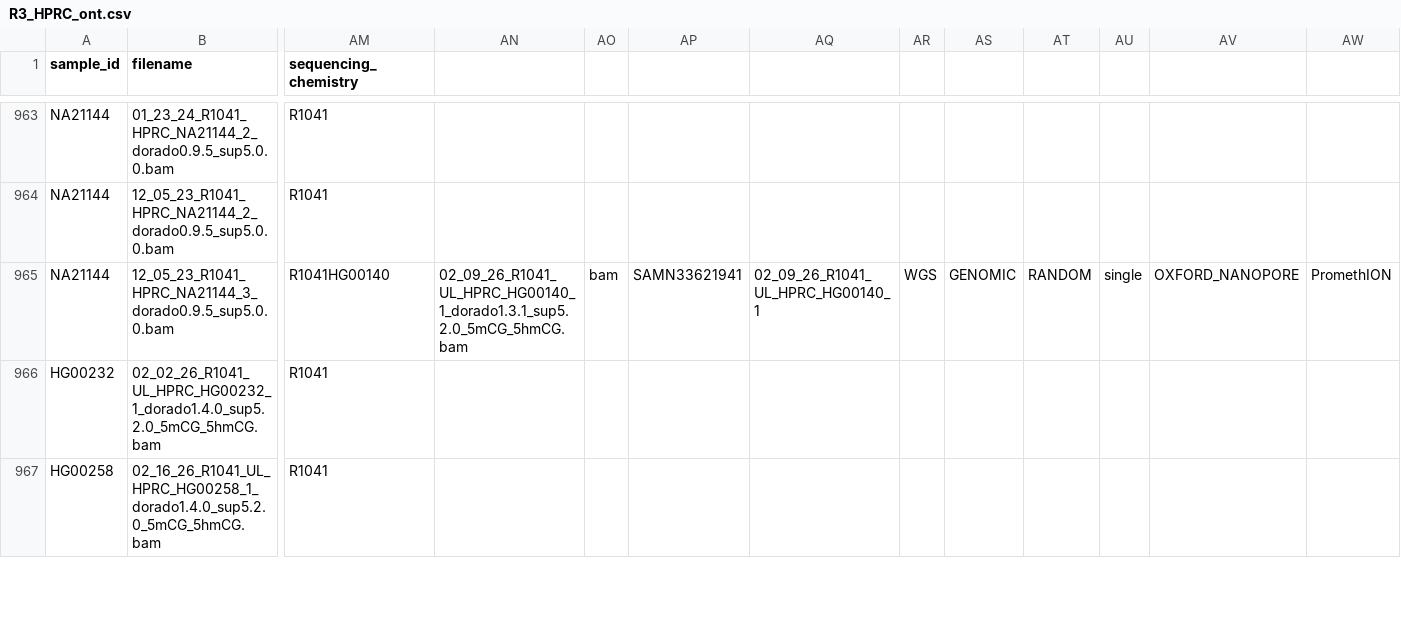
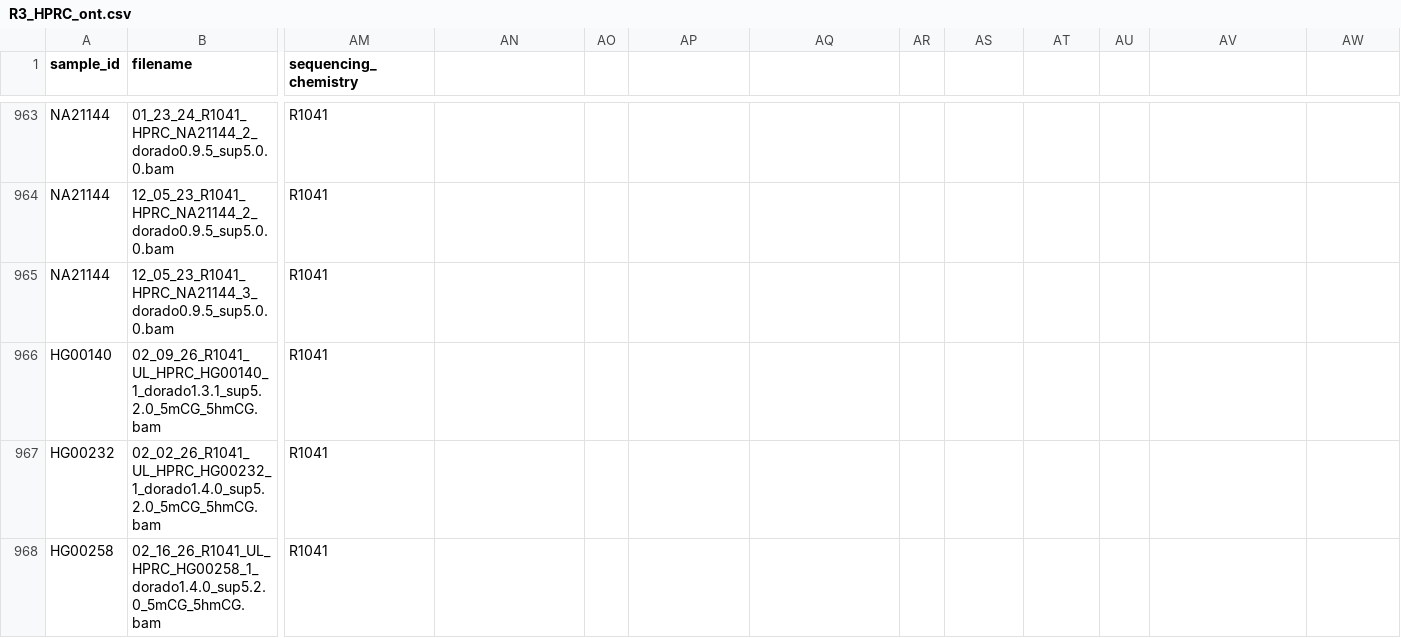
Before and after one commit to human-pangenomics/R3_HPRC, a CSV file: sequence_data/R3_HPRC_ont.csv, drawn as a sheet; only a part is shown, gaps mark what is left out; rows hold the shown columns only; the diff covers the shown part only; the diff names each change by its address in the sheet, - before the commit and + after, or states it on an @@ line.

```diff
--- a/sequence_data/R3_HPRC_ont.csv
+++ b/sequence_data/R3_HPRC_ont.csv
-AM965 (sequencing_chemistry): R1041HG00140
+AM965 (sequencing_chemistry): R1041
-AN965: 02_09_26_R1041_UL_HPRC_HG00140_1_dorado1.3.1_sup5.2.0_5mCG_5hmCG.bam
+AN965: (empty)
-AO965: bam
+AO965: (empty)
-AP965: SAMN33621941
+AP965: (empty)
-AQ965: 02_09_26_R1041_UL_HPRC_HG00140_1
+AQ965: (empty)
-AR965: WGS
+AR965: (empty)
-AS965: GENOMIC
+AS965: (empty)
-AT965: RANDOM
+AT965: (empty)
-AU965: single
+AU965: (empty)
-AV965: OXFORD_NANOPORE
+AV965: (empty)
-AW965: PromethION
+AW965: (empty)
+row 966: HG00140 | 02_09_26_R1041_UL_HPRC_HG00140_1_dorado1.3.1_sup5.2.0_5mCG_5hmCG.bam | R1041
```
Also changed, not shown: 27 edited cells elsewhere in this file.
